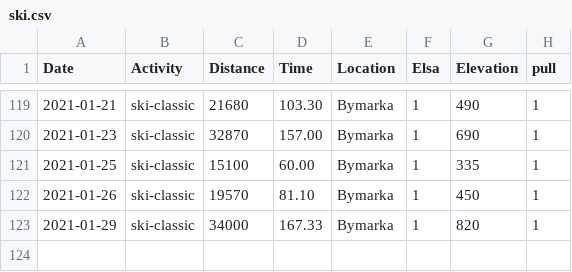
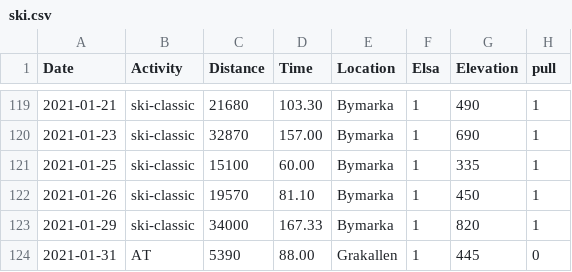
Before and after one commit to Olarm/Treningsdagbok, a CSV file: ski.csv, drawn as a sheet; only a part is shown, gaps mark what is left out.

```diff
--- a/ski.csv
+++ b/ski.csv
@@ -123 +123,2 @@ Date,Activity,Distance,Time,Location,Elsa,Elevation,pull
 2021-01-29,ski-classic,34000,167.33,Bymarka,1,820,1
+2021-01-31,AT,5390,88.00,Grakallen,1,445,0
```
Also changed, not shown: 1 other file.
